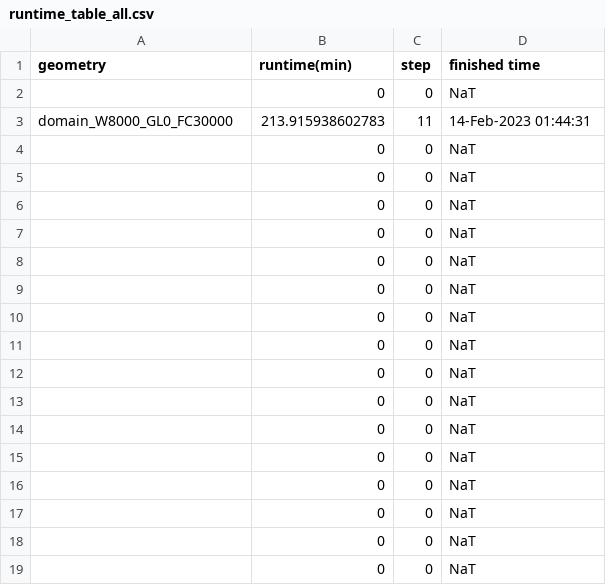
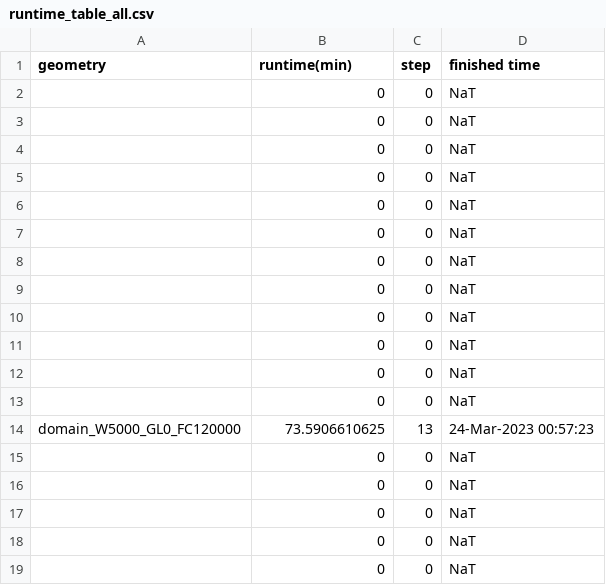
Before and after one commit to alastairyang/ThinningTestbedPublic, a CSV file: testbed_ISSM/flatMISMIP_testbeds/runtime_table_all.csv, drawn as a sheet; removed rows and columns are numbered as before the commit, all else as after; the diff names each change by its address in the sheet, - before the commit and + after, or states it on an @@ line.

```diff
--- a/testbed_ISSM/flatMISMIP_testbeds/runtime_table_all.csv
+++ b/testbed_ISSM/flatMISMIP_testbeds/runtime_table_all.csv
-row 3: domain_W8000_GL0_FC30000 | 213.915938602783 | 11 | 14-Feb-2023 01:44:31
+row 14: domain_W5000_GL0_FC120000 | 73.5906610625 | 13 | 24-Mar-2023 00:57:23
```
Also changed, not shown: 4 other files.
